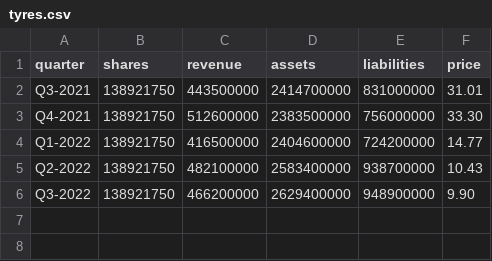
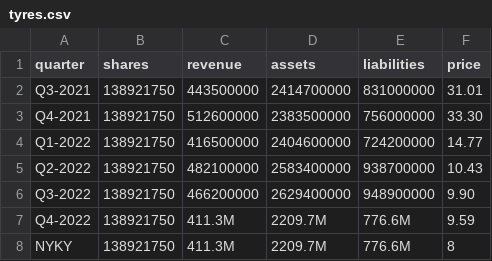
Before and after one commit to MummoSiili/osake, a CSV file: tyres.csv, drawn as a sheet.

```diff
--- a/tyres.csv
+++ b/tyres.csv
@@ -6 +6,3 @@ Q2-2022,138921750,482100000,2583400000,938700000,10.43
 Q3-2022,138921750,466200000,2629400000,948900000,9.90
+Q4-2022,138921750,411.3M,2209.7M,776.6M,9.59
+NYKY,138921750,411.3M,2209.7M,776.6M,8
```
Also changed, not shown: baba.csv, out1v.csv, 3 other files.
